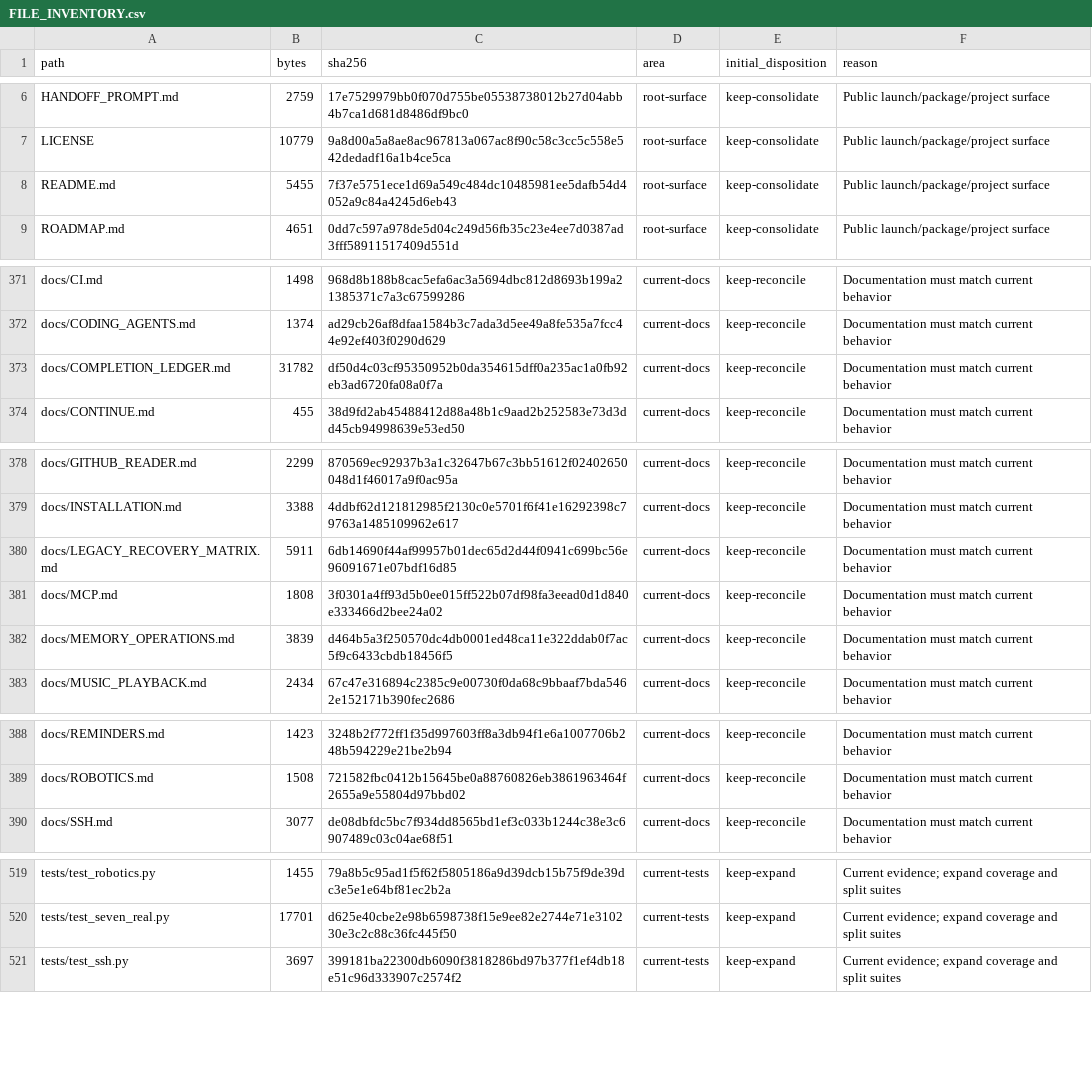
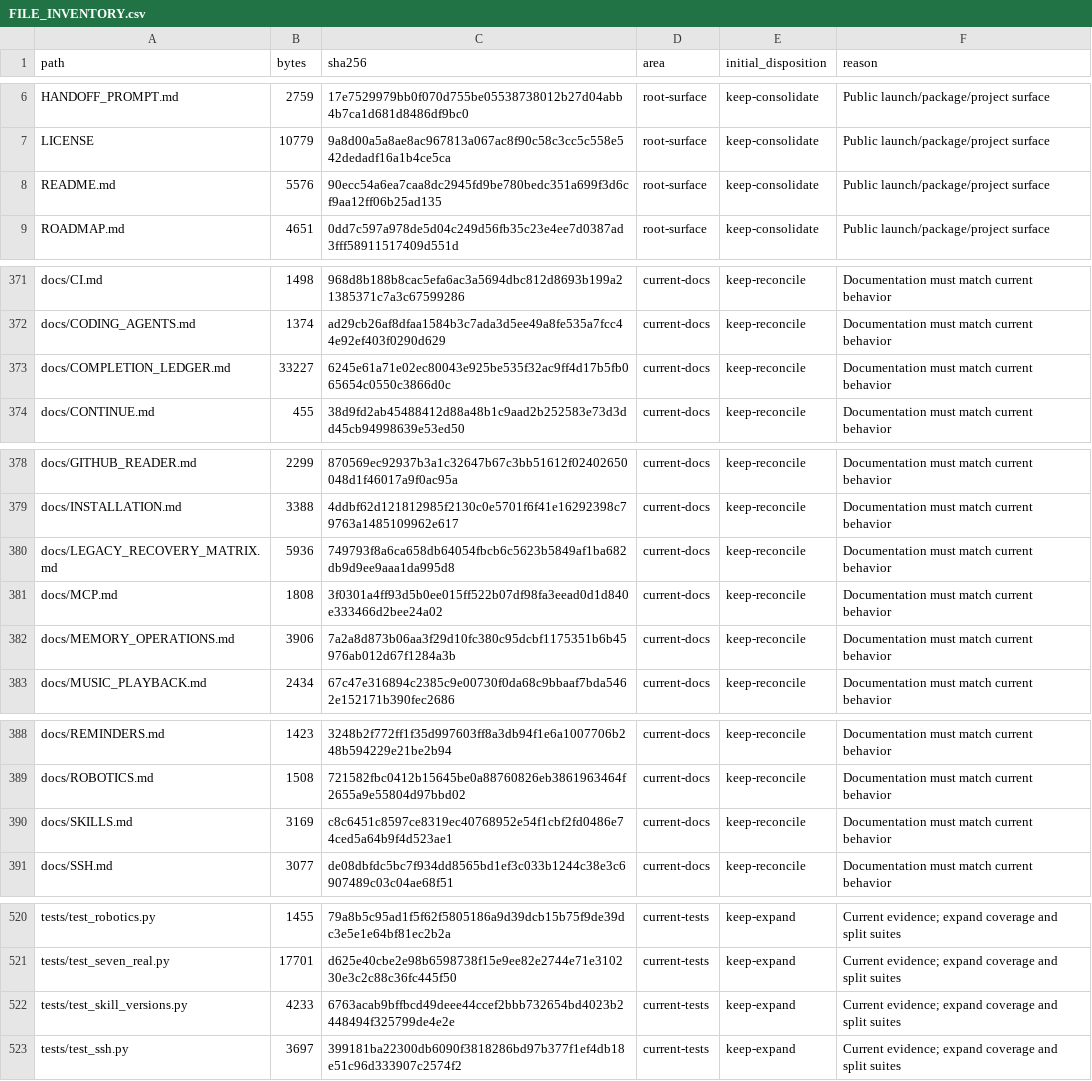
Before and after one commit to LoSkroefie/seven-ai, a CSV file: docs/FILE_INVENTORY.csv, drawn as a sheet; only a part is shown, gaps mark what is left out; the diff covers the shown part only.

Commit message:
version and validate reusable skills

```diff
--- a/docs/FILE_INVENTORY.csv
+++ b/docs/FILE_INVENTORY.csv
@@ -7,3 +7,3 @@ HANDOFF_PROMPT.md,2759,17e7529979bb0f070d755be05538738012b27d04abb4b7ca1d681d848
 LICENSE,10779,9a8d00a5a8ae8ac967813a067ac8f90c58c3cc5c558e542dedadf16a1b4ce5ca,root-surface,keep-consolidate,Public launch/package/project surface
-README.md,5455,7f37e5751ece1d69a549c484dc10485981ee5dafb54d4052a9c84a4245d6eb43,root-surface,keep-consolidate,Public launch/package/project surface
+README.md,5576,90ecc54a6ea7caa8dc2945fd9be780bedc351a699f3d6cf9aa12ff06b25ad135,root-surface,keep-consolidate,Public launch/package/project surface
 ROADMAP.md,4651,0dd7c597a978de5d04c249d56fb35c23e4ee7d0387ad3fff58911517409d551d,root-surface,keep-consolidate,Public launch/package/project surface
@@ -372,3 +372,3 @@ docs/CI.md,1498,968d8b188b8cac5efa6ac3a5694dbc812d8693b199a21385371c7a3c67599286
 docs/CODING_AGENTS.md,1374,ad29cb26af8dfaa1584b3c7ada3d5ee49a8fe535a7fcc44e92ef403f0290d629,current-docs,keep-reconcile,Documentation must match current behavior
-docs/COMPLETION_LEDGER.md,31782,df50d4c03cf95350952b0da354615dff0a235ac1a0fb92eb3ad6720fa08a0f7a,current-docs,keep-reconcile,Documentation must match current behavior
+docs/COMPLETION_LEDGER.md,33227,6245e61a71e02ec80043e925be535f32ac9ff4d17b5fb065654c0550c3866d0c,current-docs,keep-reconcile,Documentation must match current behavior
 docs/CONTINUE.md,455,38d9fd2ab45488412d88a48b1c9aad2b252583e73d3dd45cb94998639e53ed50,current-docs,keep-reconcile,Documentation must match current behavior
@@ -379,5 +379,5 @@ docs/GITHUB_READER.md,2299,870569ec92937b3a1c32647b67c3bb51612f02402650048d1f460
 docs/INSTALLATION.md,3388,4ddbf62d121812985f2130c0e5701f6f41e16292398c79763a1485109962e617,current-docs,keep-reconcile,Documentation must match current behavior
-docs/LEGACY_RECOVERY_MATRIX.md,5911,6db14690f44af99957b01dec65d2d44f0941c699bc56e96091671e07bdf16d85,current-docs,keep-reconcile,Documentation must match current behavior
+docs/LEGACY_RECOVERY_MATRIX.md,5936,749793f8a6ca658db64054fbcb6c5623b5849af1ba682db9d9ee9aaa1da995d8,current-docs,keep-reconcile,Documentation must match current behavior
 docs/MCP.md,1808,3f0301a4ff93d5b0ee015ff522b07df98fa3eead0d1d840e333466d2bee24a02,current-docs,keep-reconcile,Documentation must match current behavior
-docs/MEMORY_OPERATIONS.md,3839,d464b5a3f250570dc4db0001ed48ca11e322ddab0f7ac5f9c6433cbdb18456f5,current-docs,keep-reconcile,Documentation must match current behavior
+docs/MEMORY_OPERATIONS.md,3906,7a2a8d873b06aa3f29d10fc380c95dcbf1175351b6b45976ab012d67f1284a3b,current-docs,keep-reconcile,Documentation must match current behavior
 docs/MUSIC_PLAYBACK.md,2434,67c47e316894c2385c9e00730f0da68c9bbaaf7bda5462e152171b390fec2686,current-docs,keep-reconcile,Documentation must match current behavior
@@ -389,2 +389,3 @@ docs/REMINDERS.md,1423,3248b2f772ff1f35d997603ff8a3db94f1e6a1007706b248b594229e2
 docs/ROBOTICS.md,1508,721582fbc0412b15645be0a88760826eb3861963464f2655a9e55804d97bbd02,current-docs,keep-reconcile,Documentation must match current behavior
+docs/SKILLS.md,3169,c8c6451c8597ce8319ec40768952e54f1cbf2fd0486e74ced5a64b9f4d523ae1,current-docs,keep-reconcile,Documentation must match current behavior
 docs/SSH.md,3077,de08dbfdc5bc7f934dd8565bd1ef3c033b1244c38e3c6907489c03c04ae68f51,current-docs,keep-reconcile,Documentation must match current behavior
@@ -520,2 +521,3 @@ tests/test_robotics.py,1455,79a8b5c95ad1f5f62f5805186a9d39dcb15b75f9de39dc3e5e1e
 tests/test_seven_real.py,17701,d625e40cbe2e98b6598738f15e9ee82e2744e71e310230e3c2c88c36fc445f50,current-tests,keep-expand,Current evidence; expand coverage and split suites
+tests/test_skill_versions.py,4233,6763acab9bffbcd49deee44ccef2bbb732654bd4023b2448494f325799de4e2e,current-tests,keep-expand,Current evidence; expand coverage and split suites
 tests/test_ssh.py,3697,399181ba22300db6090f3818286bd97b377f1ef4db18e51c96d333907c2574f2,current-tests,keep-expand,Current evidence; expand coverage and split suites
```
Also changed, not shown: 7 edited cells elsewhere in this file, 10 other files.
